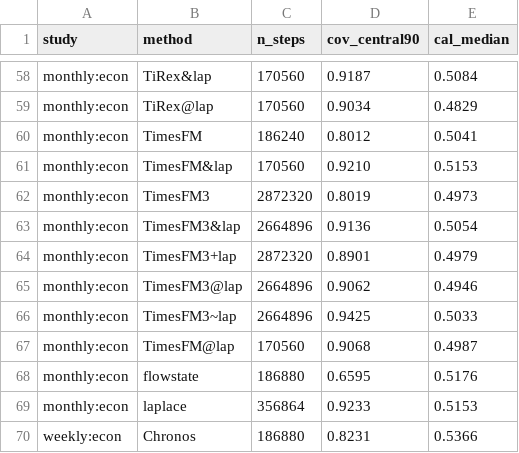
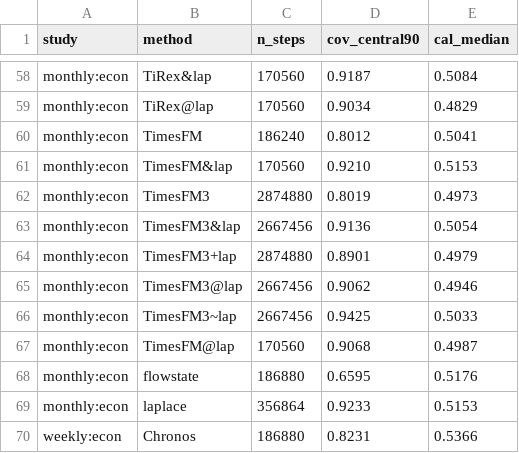
Before and after one commit to microprediction/skaters, a CSV file: benchmarks/canonical_summary_coverage.csv, drawn as a sheet; only a part is shown, gaps mark what is left out.

Commit message:
week-study: derived summaries after round 1123

```diff
--- a/benchmarks/canonical_summary_coverage.csv
+++ b/benchmarks/canonical_summary_coverage.csv
@@ -61,7 +61,7 @@ monthly:econ,TimesFM,186240,0.8012,0.5041
 monthly:econ,TimesFM&lap,170560,0.9210,0.5153
-monthly:econ,TimesFM3,2872320,0.8019,0.4973
-monthly:econ,TimesFM3&lap,2664896,0.9136,0.5054
-monthly:econ,TimesFM3+lap,2872320,0.8901,0.4979
-monthly:econ,TimesFM3@lap,2664896,0.9062,0.4946
-monthly:econ,TimesFM3~lap,2664896,0.9425,0.5033
+monthly:econ,TimesFM3,2874880,0.8019,0.4973
+monthly:econ,TimesFM3&lap,2667456,0.9136,0.5054
+monthly:econ,TimesFM3+lap,2874880,0.8901,0.4979
+monthly:econ,TimesFM3@lap,2667456,0.9062,0.4946
+monthly:econ,TimesFM3~lap,2667456,0.9425,0.5033
 monthly:econ,TimesFM@lap,170560,0.9068,0.4987
```
